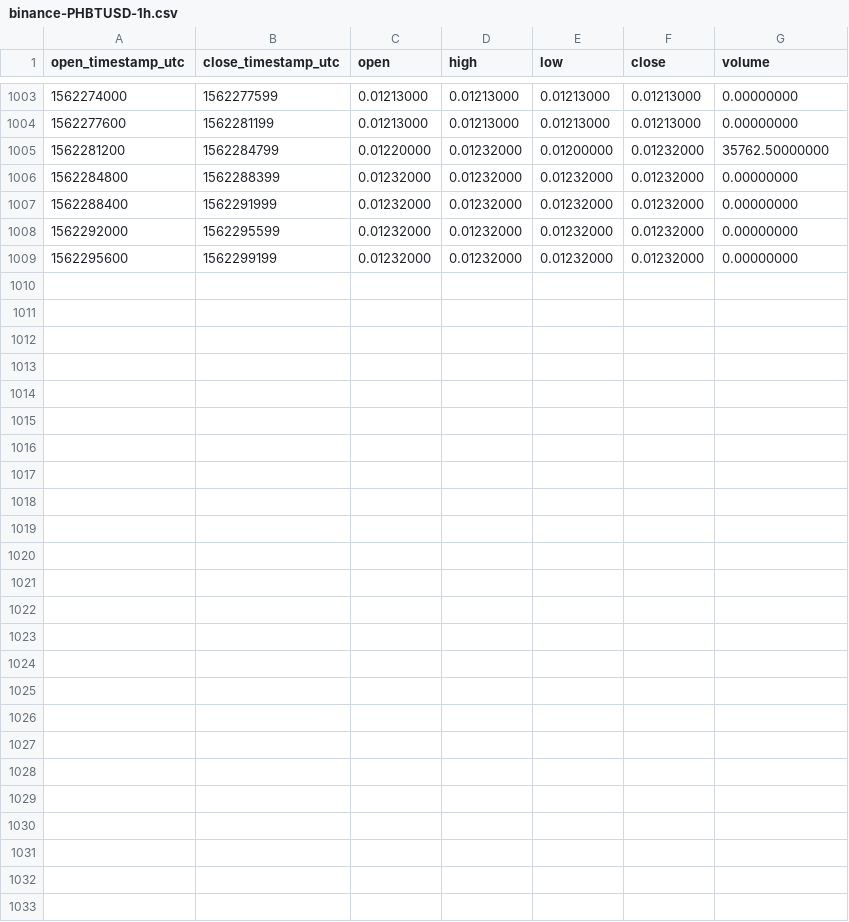
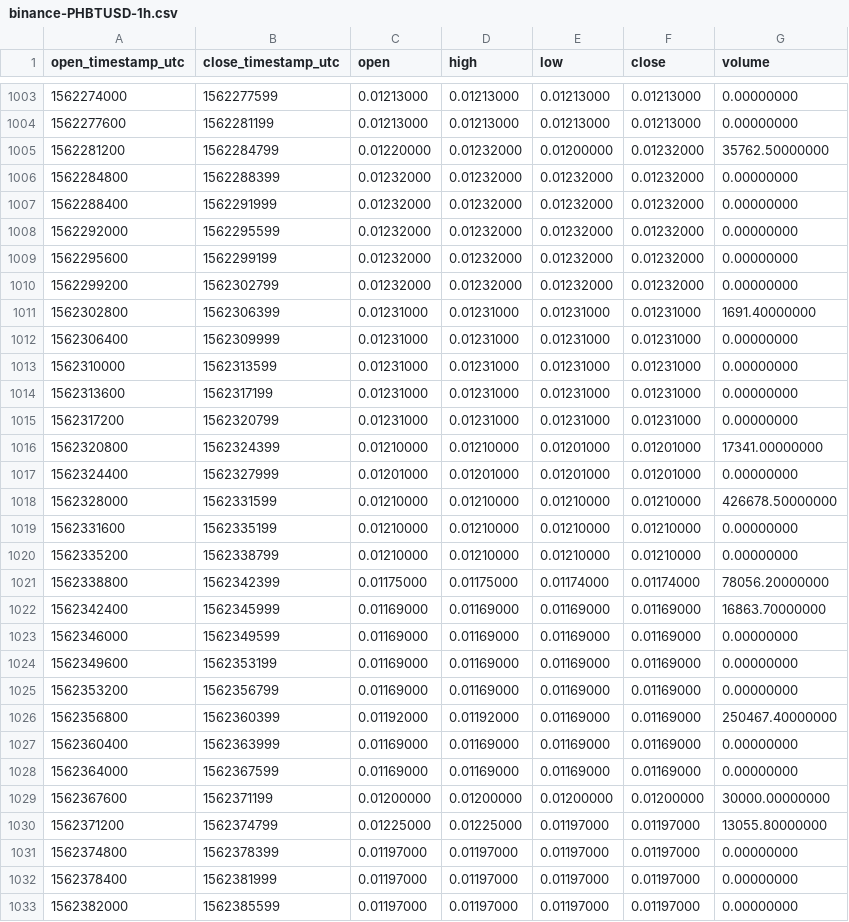
Before and after one commit to cryptobigbro/binance-PHBTUSD, a CSV file: binance-PHBTUSD-1h.csv, drawn as a sheet; only a part is shown, gaps mark what is left out; the diff names each change by its address in the sheet, - before the commit and + after, or states it on an @@ line.

Commit message:
Update OHLCV data.

```diff
--- a/binance-PHBTUSD-1h.csv
+++ b/binance-PHBTUSD-1h.csv
+row 1010: 1562299200 | 1562302799 | 0.01232000 | 0.01232000 | 0.01232000 | 0.01232000 | 0.00000000
+row 1011: 1562302800 | 1562306399 | 0.01231000 | 0.01231000 | 0.01231000 | 0.01231000 | 1691.40000000
+row 1012: 1562306400 | 1562309999 | 0.01231000 | 0.01231000 | 0.01231000 | 0.01231000 | 0.00000000
+row 1013: 1562310000 | 1562313599 | 0.01231000 | 0.01231000 | 0.01231000 | 0.01231000 | 0.00000000
+row 1014: 1562313600 | 1562317199 | 0.01231000 | 0.01231000 | 0.01231000 | 0.01231000 | 0.00000000
+row 1015: 1562317200 | 1562320799 | 0.01231000 | 0.01231000 | 0.01231000 | 0.01231000 | 0.00000000
+row 1016: 1562320800 | 1562324399 | 0.01210000 | 0.01210000 | 0.01201000 | 0.01201000 | 17341.00000000
+row 1017: 1562324400 | 1562327999 | 0.01201000 | 0.01201000 | 0.01201000 | 0.01201000 | 0.00000000
+row 1018: 1562328000 | 1562331599 | 0.01210000 | 0.01210000 | 0.01210000 | 0.01210000 | 426678.50000000
+row 1019: 1562331600 | 1562335199 | 0.01210000 | 0.01210000 | 0.01210000 | 0.01210000 | 0.00000000
+row 1020: 1562335200 | 1562338799 | 0.01210000 | 0.01210000 | 0.01210000 | 0.01210000 | 0.00000000
+row 1021: 1562338800 | 1562342399 | 0.01175000 | 0.01175000 | 0.01174000 | 0.01174000 | 78056.20000000
+row 1022: 1562342400 | 1562345999 | 0.01169000 | 0.01169000 | 0.01169000 | 0.01169000 | 16863.70000000
+row 1023: 1562346000 | 1562349599 | 0.01169000 | 0.01169000 | 0.01169000 | 0.01169000 | 0.00000000
+row 1024: 1562349600 | 1562353199 | 0.01169000 | 0.01169000 | 0.01169000 | 0.01169000 | 0.00000000
+row 1025: 1562353200 | 1562356799 | 0.01169000 | 0.01169000 | 0.01169000 | 0.01169000 | 0.00000000
+row 1026: 1562356800 | 1562360399 | 0.01192000 | 0.01192000 | 0.01169000 | 0.01169000 | 250467.40000000
+row 1027: 1562360400 | 1562363999 | 0.01169000 | 0.01169000 | 0.01169000 | 0.01169000 | 0.00000000
+row 1028: 1562364000 | 1562367599 | 0.01169000 | 0.01169000 | 0.01169000 | 0.01169000 | 0.00000000
+row 1029: 1562367600 | 1562371199 | 0.01200000 | 0.01200000 | 0.01200000 | 0.01200000 | 30000.00000000
+row 1030: 1562371200 | 1562374799 | 0.01225000 | 0.01225000 | 0.01197000 | 0.01197000 | 13055.80000000
+row 1031: 1562374800 | 1562378399 | 0.01197000 | 0.01197000 | 0.01197000 | 0.01197000 | 0.00000000
+row 1032: 1562378400 | 1562381999 | 0.01197000 | 0.01197000 | 0.01197000 | 0.01197000 | 0.00000000
+row 1033: 1562382000 | 1562385599 | 0.01197000 | 0.01197000 | 0.01197000 | 0.01197000 | 0.00000000
```
Also changed, not shown: binance-PHBTUSD-1d.csv.
